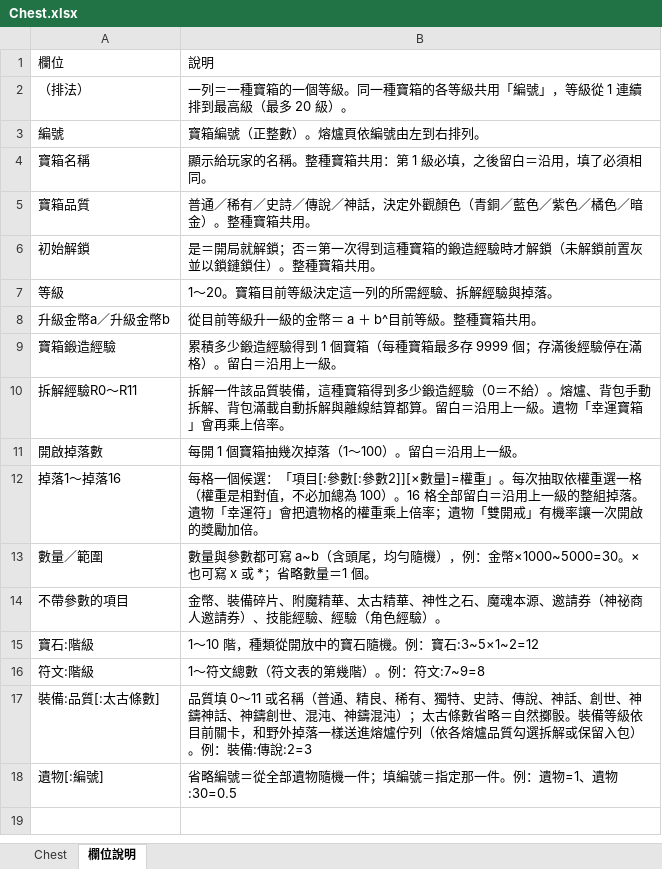
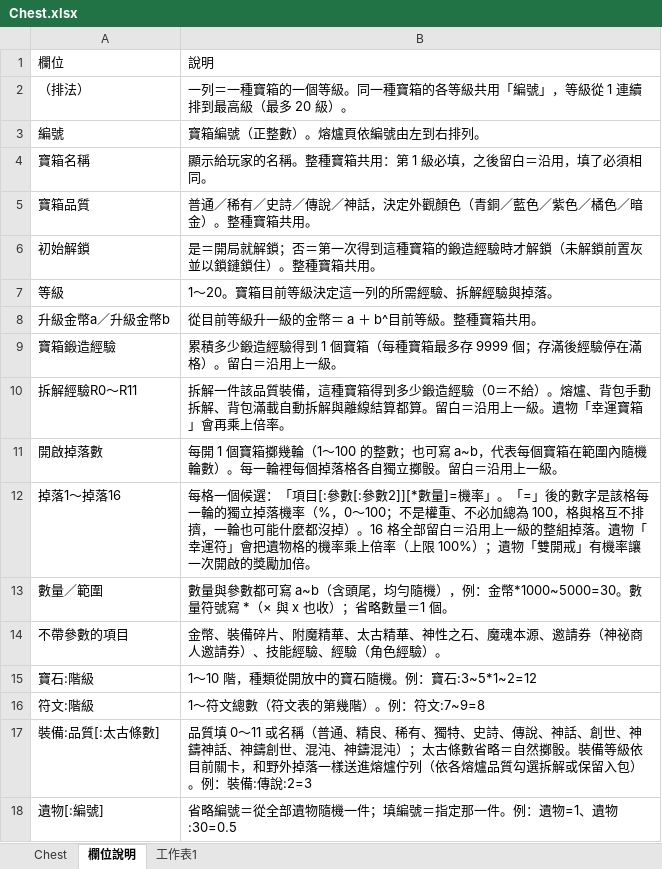
Before and after one commit to myKOF/Idle-RPG, an Excel workbook: config/Excel/Chest.xlsx, sheet 欄位說明, drawn as a sheet; values as stored, in another font and other column widths than the file's, no borders; the diff names each change by its address in the sheet, - before the commit and + after, or states it on an @@ line.

```diff
--- a/config/Excel/Chest.xlsx (sheet 欄位說明)
+++ b/config/Excel/Chest.xlsx (sheet 欄位說明)
+sheet tab: 工作表1
-B11: …1 個寶箱抽幾次掉落（1～100）。留白＝…
+B11: …1 個寶箱擲幾輪（1～100 的整數；也可寫 a~b，代表每個寶箱在範圍內隨機輪數）。每一輪裡每個掉落格各自獨立擲骰。留白＝…
-B12: …數[:參數2]][×數量]=權重」。每次抽取依權重選一格（權重是相對值，不必加總為 100）。16 格全部留白＝沿用上一級的整組掉落。遺物「幸運符」會把遺物格的權重乘上倍率；遺物「…
+B12: …數[:參數2]][*數量]=機率」。「=」後的數字是該格每一輪的獨立掉落機率（%，0～100；不是權重、不必加總為 100，格與格互不排擠，一輪也可能什麼都沒掉）。16 格全部留白＝沿用上一級的整組掉落。遺物「幸運符」會把遺物格的機率乘上倍率（上限 100%）；遺物「…
-B13: …例：金幣×1000~5000=30。×也可寫 x 或 *；省略數…
+B13: …例：金幣*1000~5000=30。數量符號寫 *（× 與 x 也收）；省略數…
-B15: 1～10 階，種類從開放中的寶石隨機。例：寶石:3~5×1~2=12
+B15: 1～10 階，種類從開放中的寶石隨機。例：寶石:3~5*1~2=12
```
Also changed, not shown: sheet Chest, config/Excel/String.xlsx, 13 other files.
